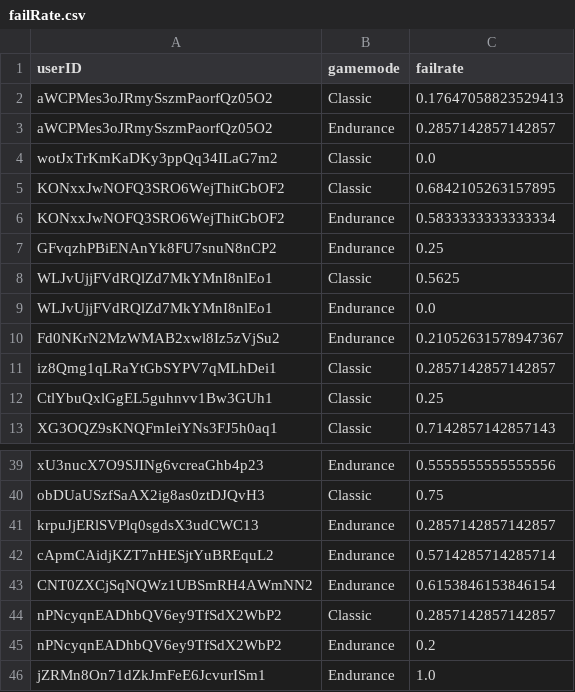
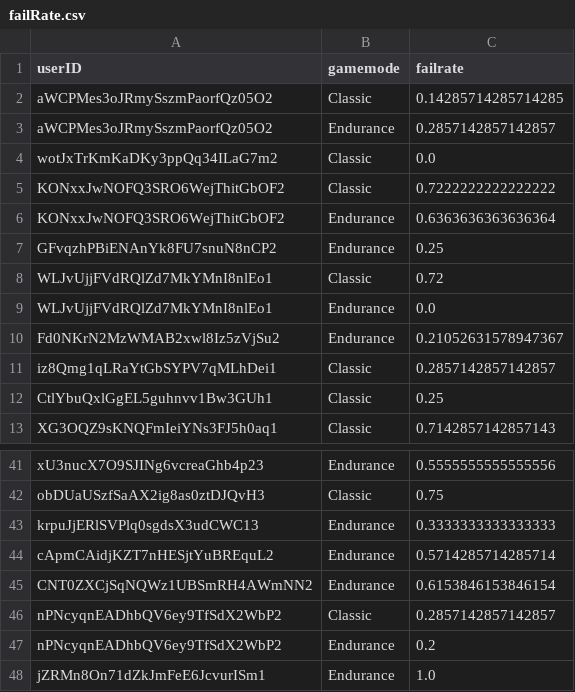
Before and after one commit to haveneersrobin/quickmaths, a CSV file: parser/failRate.csv, drawn as a sheet; only a part is shown, gaps mark what is left out; the diff covers the shown part only.

```diff
--- a/parser/failRate.csv
+++ b/parser/failRate.csv
@@ -1,9 +1,9 @@
 userID,gamemode,failrate
-aWCPMes3oJRmySszmPaorfQz05O2,Classic,0.17647058823529413
+aWCPMes3oJRmySszmPaorfQz05O2,Classic,0.14285714285714285
 aWCPMes3oJRmySszmPaorfQz05O2,Endurance,0.2857142857142857
 wotJxTrKmKaDKy3ppQq34ILaG7m2,Classic,0.0
-KONxxJwNOFQ3SRO6WejThitGbOF2,Classic,0.6842105263157895
-KONxxJwNOFQ3SRO6WejThitGbOF2,Endurance,0.5833333333333334
+KONxxJwNOFQ3SRO6WejThitGbOF2,Classic,0.7222222222222222
+KONxxJwNOFQ3SRO6WejThitGbOF2,Endurance,0.6363636363636364
 GFvqzhPBiENAnYk8FU7snuN8nCP2,Endurance,0.25
-WLJvUjjFVdRQlZd7MkYMnI8nlEo1,Classic,0.5625
+WLJvUjjFVdRQlZd7MkYMnI8nlEo1,Classic,0.72
 WLJvUjjFVdRQlZd7MkYMnI8nlEo1,Endurance,0.0
@@ -40,3 +42,3 @@ xU3nucX7O9SJINg6vcreaGhb4p23,Endurance,0.5555555555555556
 obDUaUSzfSaAX2ig8as0ztDJQvH3,Classic,0.75
-krpuJjERlSVPlq0sgdsX3udCWC13,Endurance,0.2857142857142857
+krpuJjERlSVPlq0sgdsX3udCWC13,Endurance,0.3333333333333333
 cApmCAidjKZT7nHESjtYuBREquL2,Endurance,0.5714285714285714
```
Also changed, not shown: 2 added rows and 10 edited cells elsewhere in this file, parser/highestLevels.csv, parser/totalTime.csv, 2 other files.
